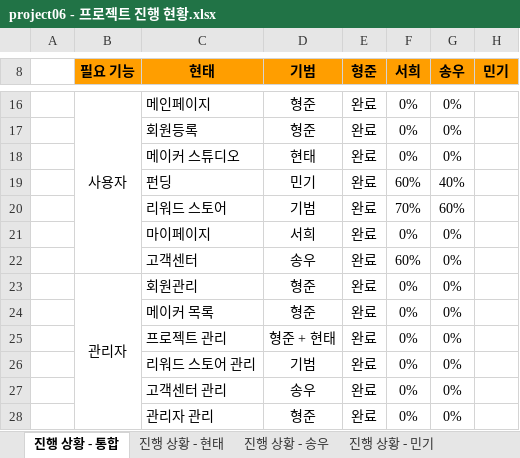
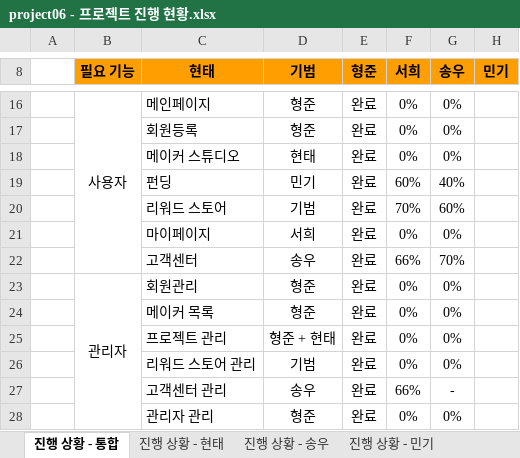
Before and after one commit to hhsw07/ezen-academy-projects, an Excel workbook: 4. 진행현황/project06 - 프로젝트 진행 현황.xlsx, sheet 진행 상황 - 통합, drawn as a sheet; only a part is shown, gaps mark what is left out; values as stored, in another font and other column widths than the file's, no borders; the diff names each change by its address in the sheet, - before the commit and + after, or states it on an @@ line.

```diff
--- a/4. 진행현황/project06 - 프로젝트 진행 현황.xlsx (sheet 진행 상황 - 통합)
+++ b/4. 진행현황/project06 - 프로젝트 진행 현황.xlsx (sheet 진행 상황 - 통합)
-F22 (서희): 60%
+F22 (서희): 66%
-G22 (송우): 0%
+G22 (송우): 70%
-F27 (서희): 0%
+F27 (서희): 66%
-G27 (송우): 0%
+G27 (송우): -
```
Also changed, not shown: sheet 진행 상황 - 송우.
